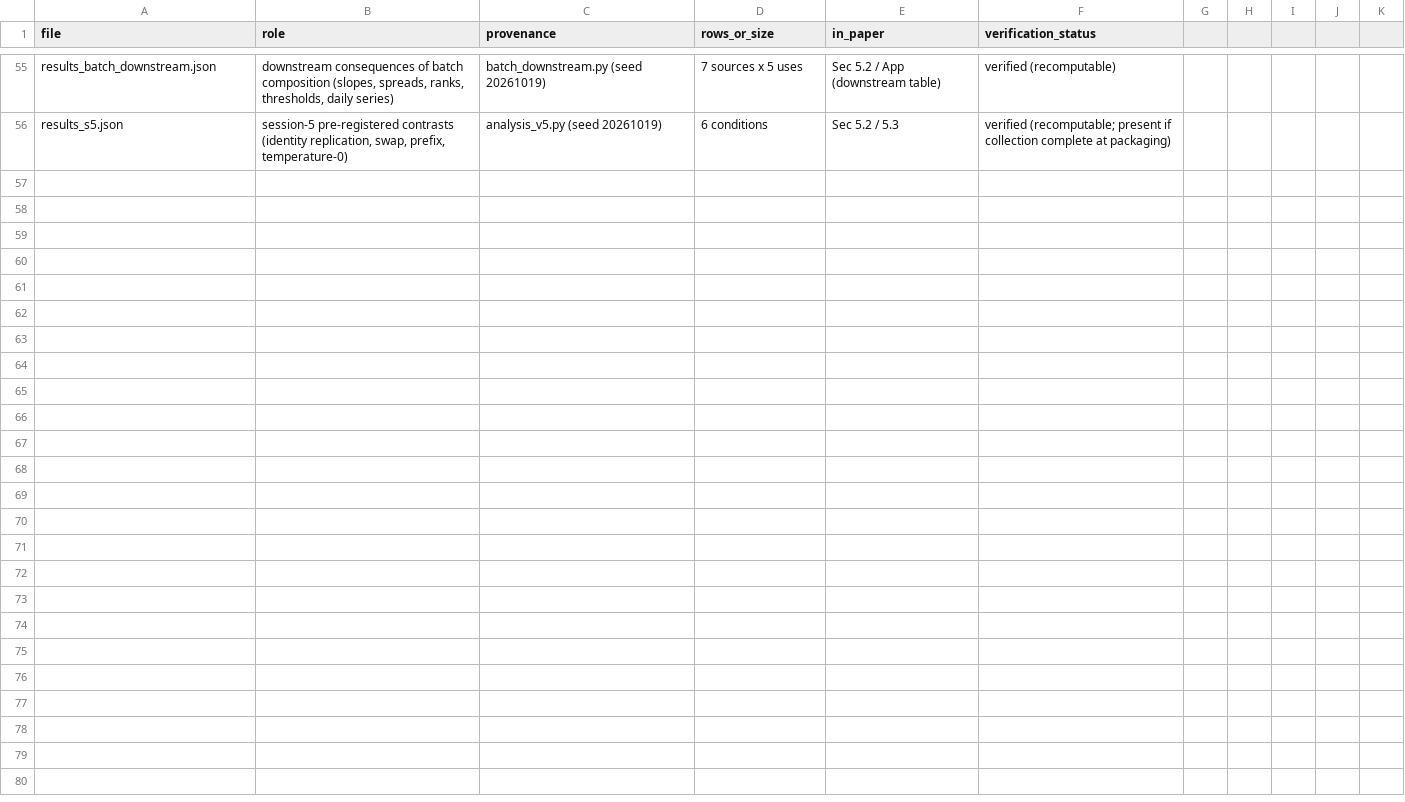
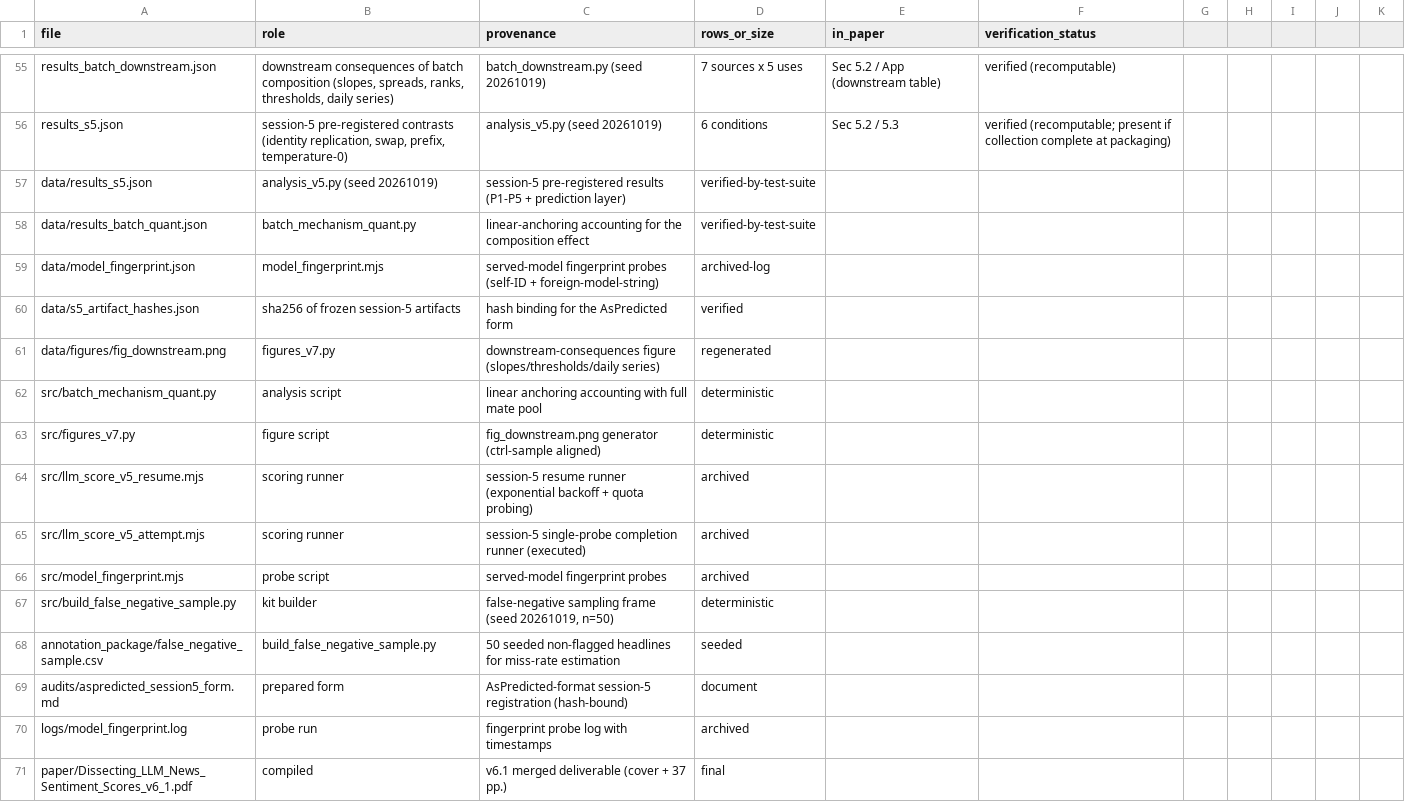
Before and after one commit to 43aquarius/dissecting-llm-news-sentiment-scores, a CSV file: data_manifest.csv, drawn as a sheet; only a part is shown, gaps mark what is left out; the diff names each change by its address in the sheet, - before the commit and + after, or states it on an @@ line.

Commit message:
v6.1.0: session-5 completed and integrated; de-identification re-attribution
Session 5 (pre-registered) completed 84/84 calls after rate-limit interruption:
- P1: de-identification level effect replicates at -2.05 under corrected anonymization
- P2: identity-swap control rules out firm-specific prior (+0.34 n.s.) ->
  title and terminology updated: 'Identity Priors' -> 'De-Identification'
- P3: neutral prefix innocent (+0.13 n.s.)
- P4: temperature-0 rounds agree bitwise on only 83.3% -> server-side nondeterminism
- P5: temp-0 level +1.06 (p=0.052); prediction layer invariant across all variants

Mechanism closure: linear anchoring explains ~1% of the +3.56 composition shift
(batch_mechanism_quant.py; required content gap +30 vs actual -1.3, wrong sign);
both level shifts bounded into response-level non-linear components.

Hygiene: pre-registration wording unified (Archived Design Document; AsPredicted
form hash-bound), annotation-kit phrasing removed from manuscript, AI-use
disclosure rewritten, 'ten times' -> thirteen passes / fifteen draws, Section 5.2
restructured (definitive design first), Section 7.2 neutralized, served-model
fingerprint probes archived, minimal viable audit protocol appendix, downstream
consequences figure, false-negative sampling frame. 237 test assertions.

```diff
--- a/data_manifest.csv
+++ b/data_manifest.csv
+row 57: data/results_s5.json | analysis_v5.py (seed 20261019) | session-5 pre-registered results (P1-P5 + prediction layer) | verified-by-test-suite
+row 58: data/results_batch_quant.json | batch_mechanism_quant.py | linear-anchoring accounting for the composition effect | verified-by-test-suite
+row 59: data/model_fingerprint.json | model_fingerprint.mjs | served-model fingerprint probes (self-ID + foreign-model-string) | archived-log
+row 60: data/s5_artifact_hashes.json | sha256 of frozen session-5 artifacts | hash binding for the AsPredicted form | verified
+row 61: data/figures/fig_downstream.png | figures_v7.py | downstream-consequences figure (slopes/thresholds/daily series) | regenerated
+row 62: src/batch_mechanism_quant.py | analysis script | linear anchoring accounting with full mate pool | deterministic
+row 63: src/figures_v7.py | figure script | fig_downstream.png generator (ctrl-sample aligned) | deterministic
+row 64: src/llm_score_v5_resume.mjs | scoring runner | session-5 resume runner (exponential backoff + quota probing) | archived
+row 65: src/llm_score_v5_attempt.mjs | scoring runner | session-5 single-probe completion runner (executed) | archived
+row 66: src/model_fingerprint.mjs | probe script | served-model fingerprint probes | archived
+row 67: src/build_false_negative_sample.py | kit builder | false-negative sampling frame (seed 20261019, n=50) | deterministic
+row 68: annotation_package/false_negative_sample.csv | build_false_negative_sample.py | 50 seeded non-flagged headlines for miss-rate estimation | seeded
+row 69: audits/aspredicted_session5_form.md | prepared form | AsPredicted-format session-5 registration (hash-bound) | document
+row 70: logs/model_fingerprint.log | probe run | fingerprint probe log with timestamps | archived
+row 71: paper/Dissecting_LLM_News_Sentiment_Scores_v6_1.pdf | compiled | v6.1 merged deliverable (cover + 37 pp.) | final
```
Also changed, not shown: 42 other files.
